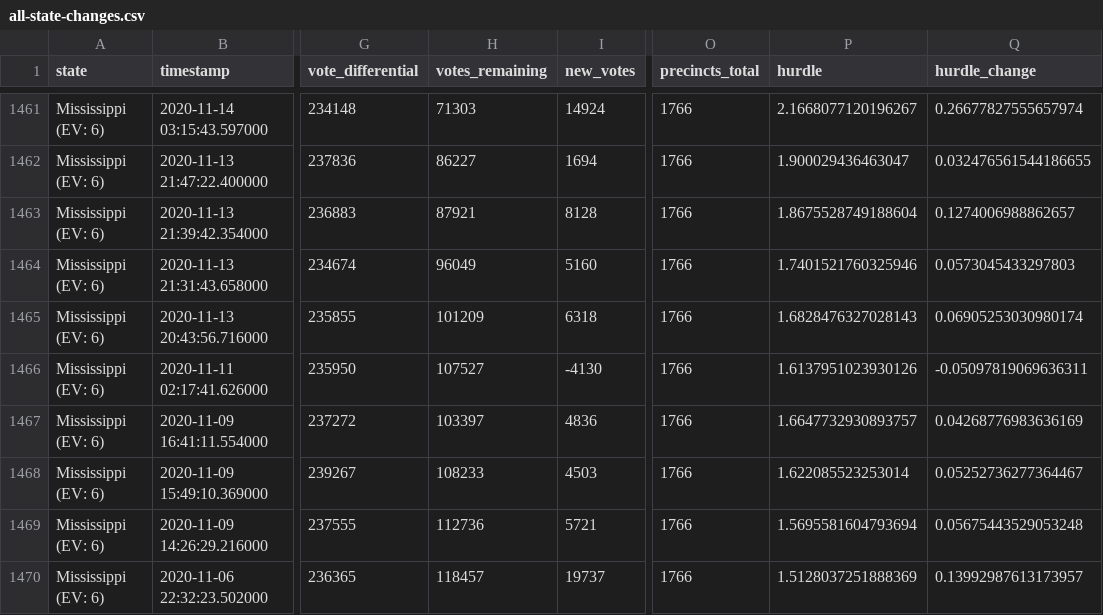
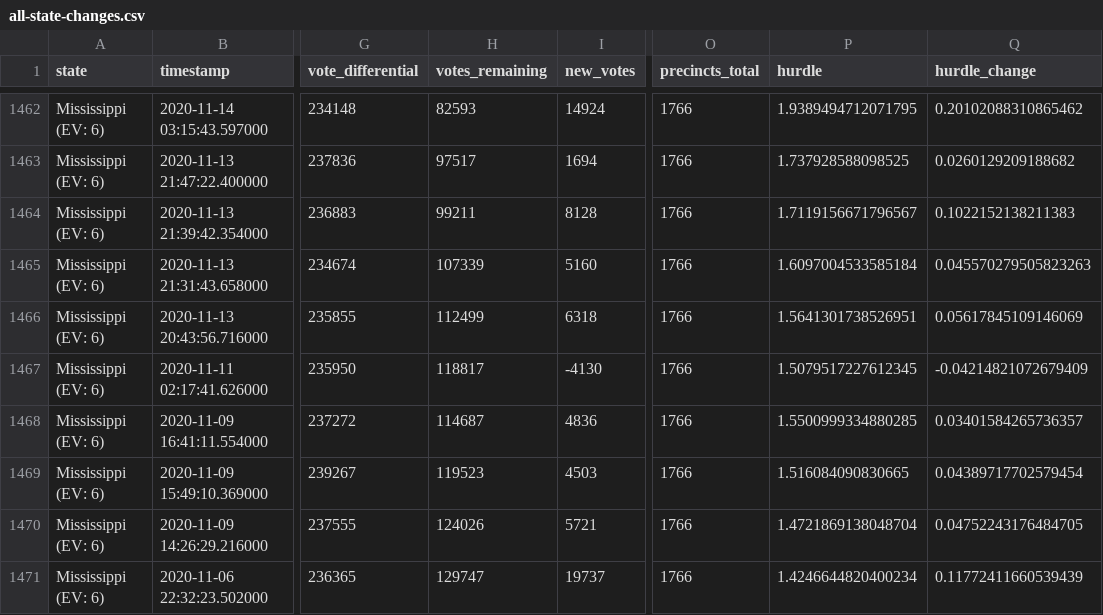
Before and after one commit to alex/nyt-2020-election-scraper, a CSV file: all-state-changes.csv, drawn as a sheet; only a part is shown, gaps mark what is left out; addresses are those after the commit; the diff covers the shown part only; the diff names each change by its address in the sheet, - before the commit and + after, or states it on an @@ line.

```diff
--- a/all-state-changes.csv
+++ b/all-state-changes.csv
-H1462 (votes_remaining): 71303
+H1462 (votes_remaining): 82593
-P1462 (hurdle): 2.1668077120196267
+P1462 (hurdle): 1.9389494712071795
-Q1462 (hurdle_change): 0.26677827555657974
+Q1462 (hurdle_change): 0.20102088310865462
-H1463 (votes_remaining): 86227
+H1463 (votes_remaining): 97517
-P1463 (hurdle): 1.900029436463047
+P1463 (hurdle): 1.737928588098525
-Q1463 (hurdle_change): 0.032476561544186655
+Q1463 (hurdle_change): 0.0260129209188682
-H1464 (votes_remaining): 87921
+H1464 (votes_remaining): 99211
-P1464 (hurdle): 1.8675528749188604
+P1464 (hurdle): 1.7119156671796567
-Q1464 (hurdle_change): 0.1274006988862657
+Q1464 (hurdle_change): 0.1022152138211383
-H1465 (votes_remaining): 96049
+H1465 (votes_remaining): 107339
-P1465 (hurdle): 1.7401521760325946
+P1465 (hurdle): 1.6097004533585184
-Q1465 (hurdle_change): 0.0573045433297803
+Q1465 (hurdle_change): 0.045570279505823263
-H1466 (votes_remaining): 101209
+H1466 (votes_remaining): 112499
-P1466 (hurdle): 1.6828476327028143
+P1466 (hurdle): 1.5641301738526951
-Q1466 (hurdle_change): 0.06905253030980174
+Q1466 (hurdle_change): 0.05617845109146069
-H1467 (votes_remaining): 107527
+H1467 (votes_remaining): 118817
-P1467 (hurdle): 1.6137951023930126
+P1467 (hurdle): 1.5079517227612345
-Q1467 (hurdle_change): -0.05097819069636311
+Q1467 (hurdle_change): -0.04214821072679409
-H1468 (votes_remaining): 103397
+H1468 (votes_remaining): 114687
-P1468 (hurdle): 1.6647732930893757
+P1468 (hurdle): 1.5500999334880285
-Q1468 (hurdle_change): 0.04268776983636169
+Q1468 (hurdle_change): 0.03401584265736357
-H1469 (votes_remaining): 108233
+H1469 (votes_remaining): 119523
-P1469 (hurdle): 1.622085523253014
+P1469 (hurdle): 1.516084090830665
-Q1469 (hurdle_change): 0.05252736277364467
+Q1469 (hurdle_change): 0.04389717702579454
-H1470 (votes_remaining): 112736
+H1470 (votes_remaining): 124026
-P1470 (hurdle): 1.5695581604793694
+P1470 (hurdle): 1.4721869138048704
-Q1470 (hurdle_change): 0.05675443529053248
+Q1470 (hurdle_change): 0.04752243176484705
-H1471 (votes_remaining): 118457
+H1471 (votes_remaining): 129747
-P1471 (hurdle): 1.5128037251888369
+P1471 (hurdle): 1.4246644820400234
-Q1471 (hurdle_change): 0.13992987613173957
+Q1471 (hurdle_change): 0.11772411660539439
```
Also changed, not shown: 1 added row and 77 edited cells elsewhere in this file, 6 other files.
